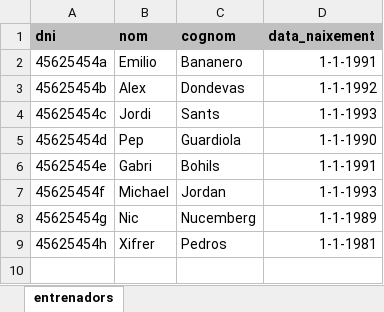
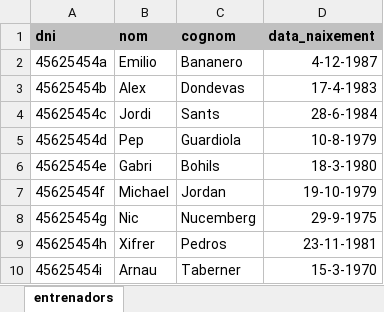
Before and after one commit to recarens/Futadmin, an Excel workbook: Gsport/Gsport/FitxersImport/Entrenadors.xlsx, sheet entrenadors, drawn as a sheet; values as stored, in another font and other column widths than the file's, no borders; the diff names each change by its address in the sheet, - before the commit and + after, or states it on an @@ line.

```diff
--- a/Gsport/Gsport/FitxersImport/Entrenadors.xlsx (sheet entrenadors)
+++ b/Gsport/Gsport/FitxersImport/Entrenadors.xlsx (sheet entrenadors)
-D2 (data_naixement): 1-1-1991
+D2 (data_naixement): 4-12-1987
-D3 (data_naixement): 1-1-1992
+D3 (data_naixement): 17-4-1983
-D4 (data_naixement): 1-1-1993
+D4 (data_naixement): 28-6-1984
-D5 (data_naixement): 1-1-1990
+D5 (data_naixement): 10-8-1979
-D6 (data_naixement): 1-1-1991
+D6 (data_naixement): 18-3-1980
-D7 (data_naixement): 1-1-1993
+D7 (data_naixement): 19-10-1979
-D8 (data_naixement): 1-1-1989
+D8 (data_naixement): 29-9-1975
-D9 (data_naixement): 1-1-1981
+D9 (data_naixement): 23-11-1981
+row 10: 45625454i | Arnau | Taberner | 15-3-1970
```
Also changed, not shown: Gsport/Gsport/FitxersImport/Equips.xlsx, Gsport/Gsport/FitxersImport/Jugadors.xlsx, 3 other files.
